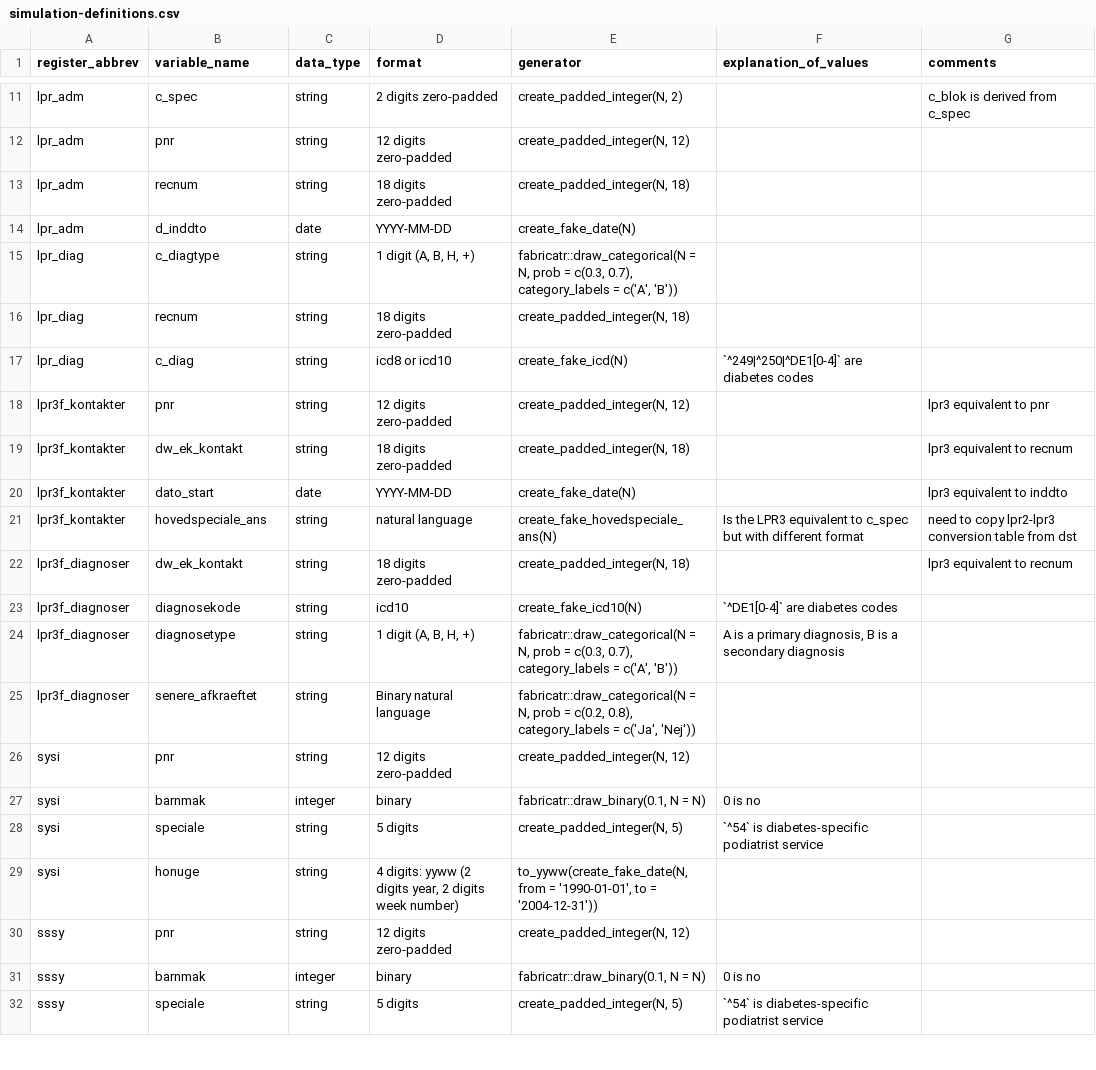
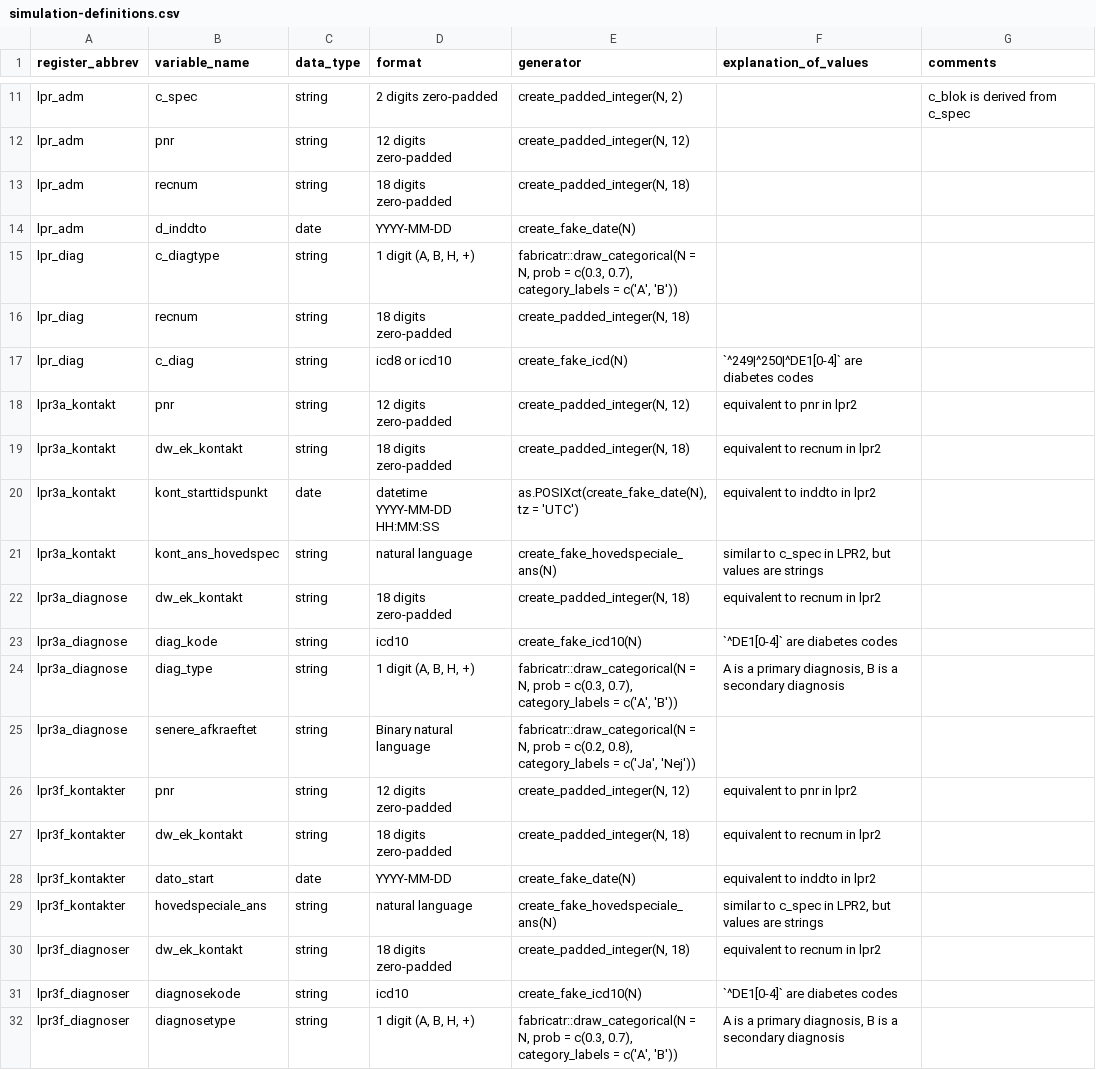
Before and after one commit to steno-aarhus/osdc, a CSV file: data-raw/simulation-definitions.csv, drawn as a sheet; only a part is shown, gaps mark what is left out; the shorter side is filled out with more unchanged rows.

Commit message:
feat: :sparkles: LPR3A definitions and expected structure (#494)
## Description

Added metadata on lpr a to simulation definitions and the list of
expected structure of register data inputs. Updated sysdata after these
additions.

---------

Co-authored-by: Luke W. Johnston <lwjohnst86@users.noreply.github.com>
Co-authored-by: Luke W. Johnston <lwjohnst@gmail.com>
Co-authored-by: Signe Kirk Brødbæk <40836345+signekb@users.noreply.github.com>
Co-authored-by: Signe Kirk Brødbæk <signebroedbaek@gmail.com>

```diff
--- a/data-raw/simulation-definitions.csv
+++ b/data-raw/simulation-definitions.csv
@@ -17,7 +17,15 @@ lpr_diag,recnum,string,18 digits zero-padded,"create_padded_integer(N, 18)",,
 lpr_diag,c_diag,string,icd8 or icd10,create_fake_icd(N),`^249|^250|^DE1[0-4]` are diabetes codes,
-lpr3f_kontakter,pnr,string,12 digits zero-padded,"create_padded_integer(N, 12)",,lpr3 equivalent to pnr
-lpr3f_kontakter,dw_ek_kontakt,string,18 digits zero-padded,"create_padded_integer(N, 18)",,lpr3 equivalent to recnum
-lpr3f_kontakter,dato_start,date,YYYY-MM-DD,create_fake_date(N),,lpr3 equivalent to inddto
-lpr3f_kontakter,hovedspeciale_ans,string,natural language,create_fake_hovedspeciale_ans(N),Is the LPR3 equivalent to c_spec but with different format,need to copy lpr2-lpr3 conversion table from dst
-lpr3f_diagnoser,dw_ek_kontakt,string,18 digits zero-padded,"create_padded_integer(N, 18)",,lpr3 equivalent to recnum
+lpr3a_kontakt,pnr,string,12 digits zero-padded,"create_padded_integer(N, 12)",equivalent to pnr in lpr2,
+lpr3a_kontakt,dw_ek_kontakt,string,18 digits zero-padded,"create_padded_integer(N, 18)",equivalent to recnum in lpr2,
+lpr3a_kontakt,kont_starttidspunkt,date,datetime YYYY-MM-DD HH:MM:SS,"as.POSIXct(create_fake_date(N), tz = 'UTC')",equivalent to inddto in lpr2,
+lpr3a_kontakt,kont_ans_hovedspec,string,natural language,create_fake_hovedspeciale_ans(N),"similar to c_spec in LPR2, but values are strings",
+lpr3a_diagnose,dw_ek_kontakt,string,18 digits zero-padded,"create_padded_integer(N, 18)",equivalent to recnum in lpr2,
+lpr3a_diagnose,diag_kode,string,icd10,create_fake_icd10(N),`^DE1[0-4]` are diabetes codes,
+lpr3a_diagnose,diag_type,string,"1 digit (A, B, H, +)","fabricatr::draw_categorical(N = N, prob = c(0.3, 0.7), category_labels = c('A', 'B'))","A is a primary diagnosis, B is a secondary diagnosis",
+lpr3a_diagnose,senere_afkraeftet,string,Binary natural language,"fabricatr::draw_categorical(N = N, prob = c(0.2, 0.8), category_labels = c('Ja', 'Nej'))",,
+lpr3f_kontakter,pnr,string,12 digits zero-padded,"create_padded_integer(N, 12)",equivalent to pnr in lpr2,
+lpr3f_kontakter,dw_ek_kontakt,string,18 digits zero-padded,"create_padded_integer(N, 18)",equivalent to recnum in lpr2,
+lpr3f_kontakter,dato_start,date,YYYY-MM-DD,create_fake_date(N),equivalent to inddto in lpr2,
+lpr3f_kontakter,hovedspeciale_ans,string,natural language,create_fake_hovedspeciale_ans(N),"similar to c_spec in LPR2, but values are strings",
+lpr3f_diagnoser,dw_ek_kontakt,string,18 digits zero-padded,"create_padded_integer(N, 18)",equivalent to recnum in lpr2,
 lpr3f_diagnoser,diagnosekode,string,icd10,create_fake_icd10(N),`^DE1[0-4]` are diabetes codes,
```
Also changed, not shown: 3 other files.
